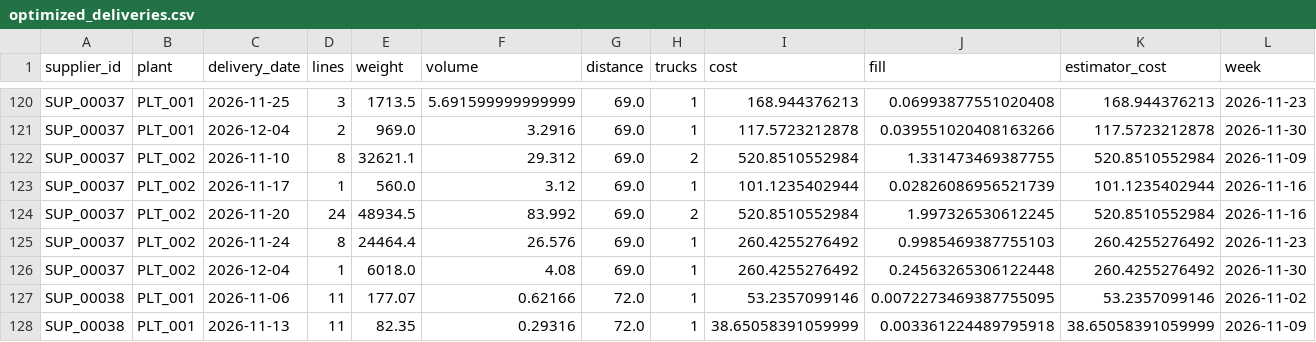
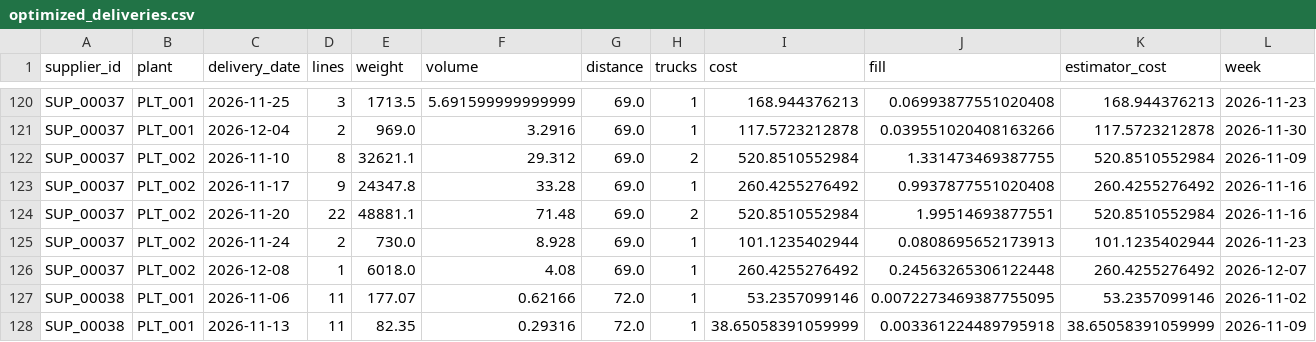
Before and after one commit to exauceh/delivery_schedule_optimization, a CSV file: data/optimized_deliveries.csv, drawn as a sheet; only a part is shown, gaps mark what is left out; the diff covers the shown part only.

```diff
--- a/data/optimized_deliveries.csv
+++ b/data/optimized_deliveries.csv
@@ -122,6 +122,6 @@ SUP_00037,PLT_001,2026-12-04,2,969.0,3.2916,69.0,1,117.5723212878,0.039551020408
 SUP_00037,PLT_002,2026-11-10,8,32621.1,29.312,69.0,2,520.8510552984,1.331473469387755,520.8510552984,2026-11-09
-SUP_00037,PLT_002,2026-11-17,1,560.0,3.12,69.0,1,101.1235402944,0.02826086956521739,101.1235402944,2026-11-16
-SUP_00037,PLT_002,2026-11-20,24,48934.5,83.992,69.0,2,520.8510552984,1.997326530612245,520.8510552984,2026-11-16
-SUP_00037,PLT_002,2026-11-24,8,24464.4,26.576,69.0,1,260.4255276492,0.9985469387755103,260.4255276492,2026-11-23
-SUP_00037,PLT_002,2026-12-04,1,6018.0,4.08,69.0,1,260.4255276492,0.24563265306122448,260.4255276492,2026-11-30
+SUP_00037,PLT_002,2026-11-17,9,24347.8,33.28,69.0,1,260.4255276492,0.9937877551020408,260.4255276492,2026-11-16
+SUP_00037,PLT_002,2026-11-20,22,48881.1,71.48,69.0,2,520.8510552984,1.99514693877551,520.8510552984,2026-11-16
+SUP_00037,PLT_002,2026-11-24,2,730.0,8.928,69.0,1,101.1235402944,0.0808695652173913,101.1235402944,2026-11-23
+SUP_00037,PLT_002,2026-12-08,1,6018.0,4.08,69.0,1,260.4255276492,0.24563265306122448,260.4255276492,2026-12-07
 SUP_00038,PLT_001,2026-11-06,11,177.07,0.62166,72.0,1,53.2357099146,0.0072273469387755095,53.2357099146,2026-11-02
```
Also changed, not shown: 1 added row and 31 edited cells elsewhere in this file, data/optimized_couples.csv, data/optimized_kpis.csv, 5 other files.
